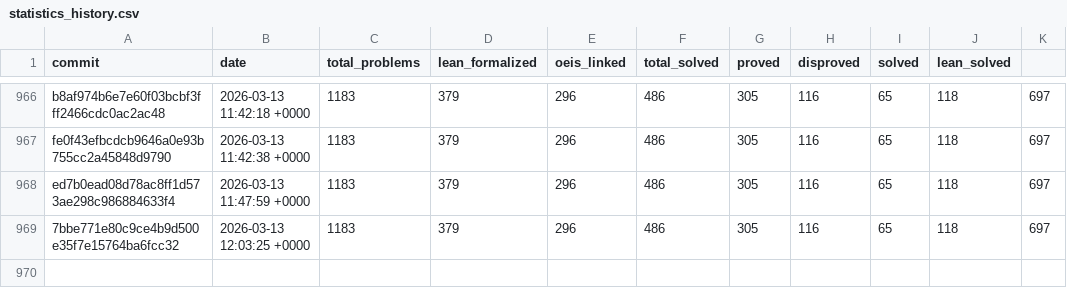
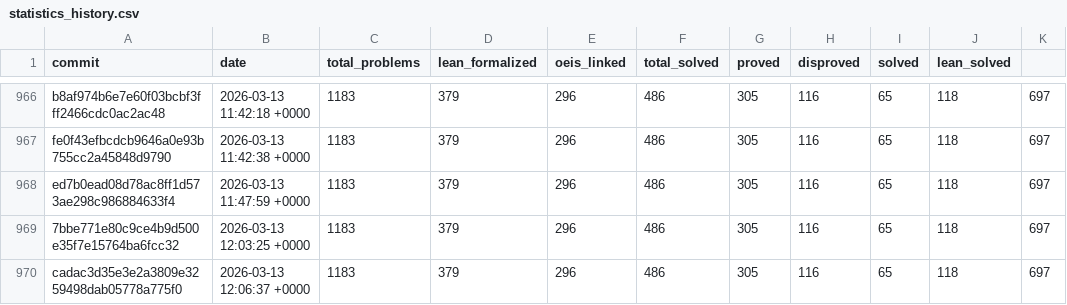
Before and after one commit to teorth/erdosproblems, a CSV file: data/statistics_history.csv, drawn as a sheet; only a part is shown, gaps mark what is left out.

```diff
--- a/data/statistics_history.csv
+++ b/data/statistics_history.csv
@@ -969 +969,2 @@ ed7b0ead08d78ac8ff1d573ae298c986884633f4,2026-03-13 11:47:59 +0000,1183,379,296,
 7bbe771e80c9ce4b9d500e35f7e15764ba6fcc32,2026-03-13 12:03:25 +0000,1183,379,296,486,305,116,65,118,697
+cadac3d35e3e2a3809e3259498dab05778a775f0,2026-03-13 12:06:37 +0000,1183,379,296,486,305,116,65,118,697
```
Also changed, not shown: 2 other files.
